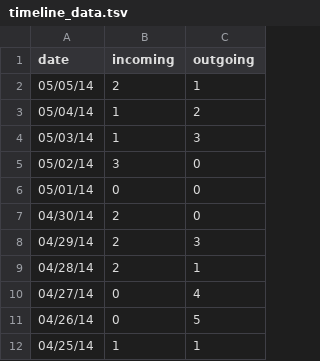
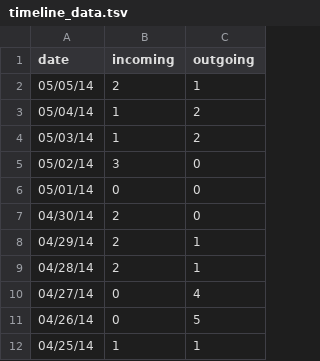
Before and after one commit to yeaseulkim/MailPlus, a TSV file: js/timeline_data.tsv, drawn as a sheet; only a part is shown.

Commit message:
Update timeline_data.tsv

```diff
--- a/js/timeline_data.tsv
+++ b/js/timeline_data.tsv
@@ -3,3 +3,3 @@ date	incoming	outgoing
 05/04/14	1	2
-05/03/14	1	3
+05/03/14	1	2
 05/02/14	3	0
@@ -7,3 +7,3 @@ date	incoming	outgoing
 04/30/14	2	0
-04/29/14	2	3
+04/29/14	2	1
 04/28/14	2	1
```
